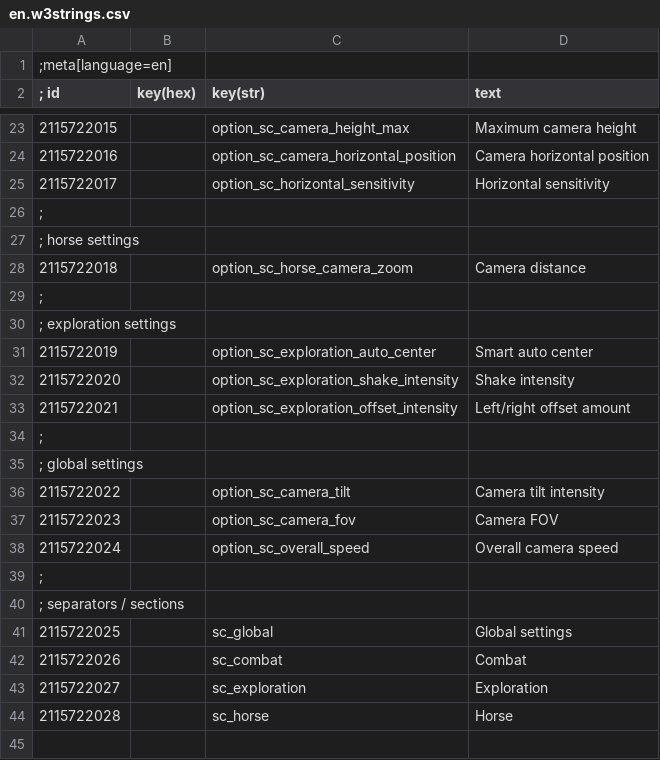
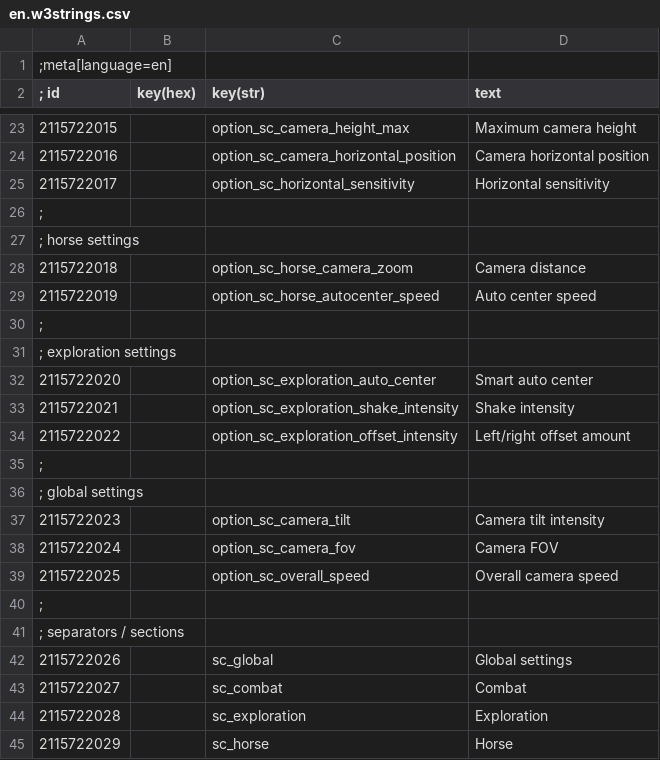
Before and after one commit to Aelto/tw3-smart-camera, a CSV file: strings/en.w3strings.csv, drawn as a sheet; only a part is shown, gaps mark what is left out.

Commit message:
strings

```diff
--- a/strings/en.w3strings.csv
+++ b/strings/en.w3strings.csv
@@ -28,17 +28,18 @@
 2115722018|        |option_sc_horse_camera_zoom|Camera distance
+2115722019|        |option_sc_horse_autocenter_speed|Auto center speed
 ;
 ; exploration settings
-2115722019|        |option_sc_exploration_auto_center|Smart auto center
-2115722020|        |option_sc_exploration_shake_intensity|Shake intensity
-2115722021|        |option_sc_exploration_offset_intensity|Left/right offset amount
+2115722020|        |option_sc_exploration_auto_center|Smart auto center
+2115722021|        |option_sc_exploration_shake_intensity|Shake intensity
+2115722022|        |option_sc_exploration_offset_intensity|Left/right offset amount
 ;
 ; global settings
-2115722022|        |option_sc_camera_tilt|Camera tilt intensity
-2115722023|        |option_sc_camera_fov|Camera FOV
-2115722024|        |option_sc_overall_speed|Overall camera speed
+2115722023|        |option_sc_camera_tilt|Camera tilt intensity
+2115722024|        |option_sc_camera_fov|Camera FOV
+2115722025|        |option_sc_overall_speed|Overall camera speed
 ;
 ; separators / sections
-2115722025|        |sc_global|Global settings
-2115722026|        |sc_combat|Combat
-2115722027|        |sc_exploration|Exploration
-2115722028|        |sc_horse|Horse
+2115722026|        |sc_global|Global settings
+2115722027|        |sc_combat|Combat
+2115722028|        |sc_exploration|Exploration
+2115722029|        |sc_horse|Horse
```
Also changed, not shown: 16 other files.
